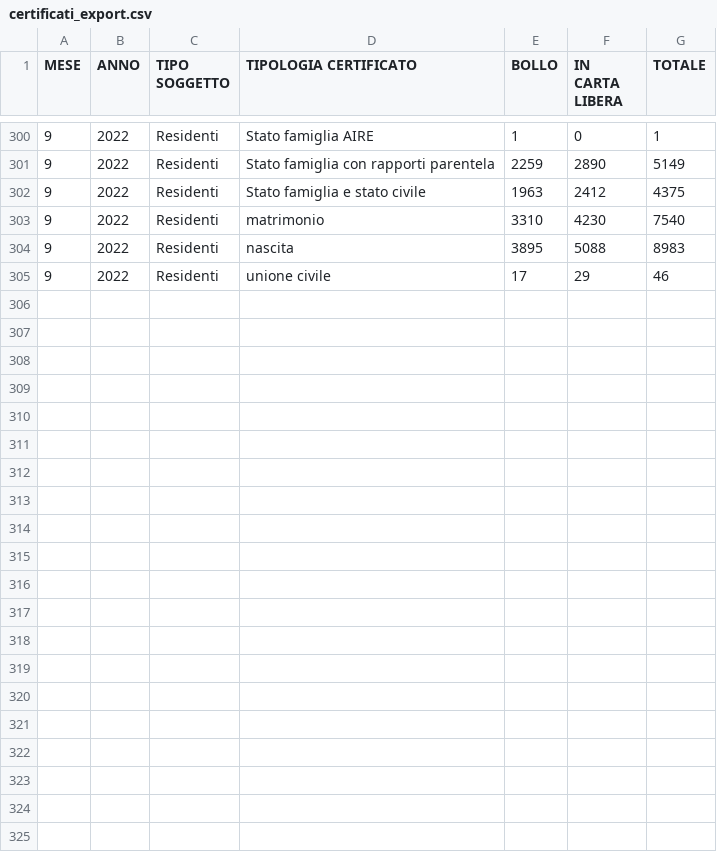
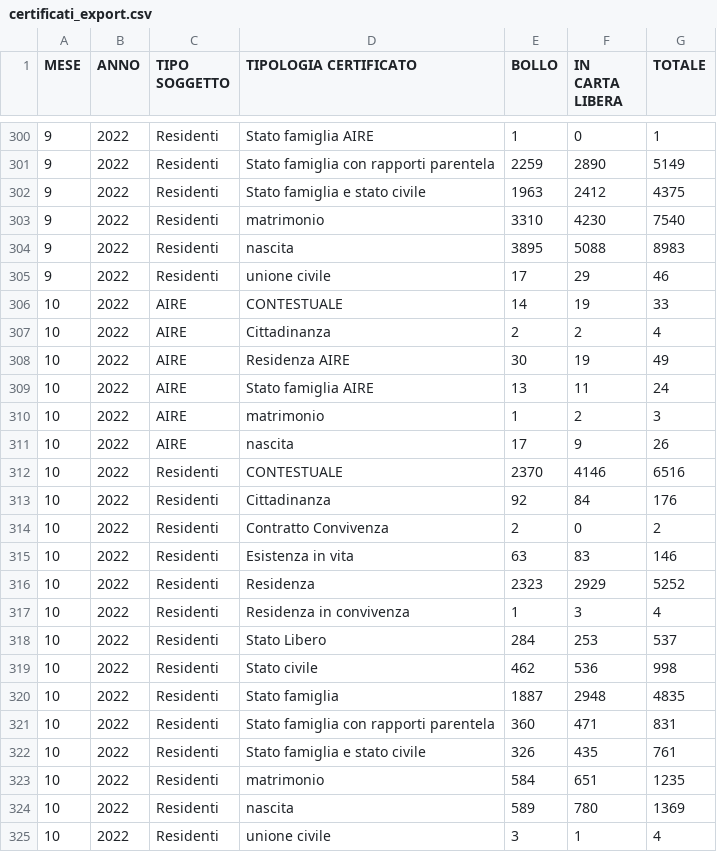
Before and after one commit to apaolacci/samples-data, a CSV file: data/certificati_export.csv, drawn as a sheet; only a part is shown, gaps mark what is left out.

Commit message:
Update data 18-10-2022 15:00:38.360

```diff
--- a/data/certificati_export.csv
+++ b/data/certificati_export.csv
@@ -305 +305,21 @@ MESE,ANNO,TIPO SOGGETTO,TIPOLOGIA CERTIFICATO,BOLLO,IN CARTA LIBERA,TOTALE
 9,2022,Residenti,unione civile ,17,29,46
+10,2022,AIRE,CONTESTUALE,14,19,33
+10,2022,AIRE,Cittadinanza,2,2,4
+10,2022,AIRE,Residenza AIRE,30,19,49
+10,2022,AIRE,Stato famiglia AIRE,13,11,24
+10,2022,AIRE,matrimonio,1,2,3
+10,2022,AIRE,nascita,17,9,26
+10,2022,Residenti,CONTESTUALE,2370,4146,6516
+10,2022,Residenti,Cittadinanza,92,84,176
+10,2022,Residenti,Contratto Convivenza,2,0,2
+10,2022,Residenti,Esistenza in vita,63,83,146
+10,2022,Residenti,Residenza,2323,2929,5252
+10,2022,Residenti,Residenza in convivenza,1,3,4
+10,2022,Residenti,Stato Libero,284,253,537
+10,2022,Residenti,Stato civile,462,536,998
+10,2022,Residenti,Stato famiglia,1887,2948,4835
+10,2022,Residenti,Stato famiglia con rapporti parentela,360,471,831
+10,2022,Residenti,Stato famiglia e stato civile,326,435,761
+10,2022,Residenti,matrimonio,584,651,1235
+10,2022,Residenti,nascita,589,780,1369
+10,2022,Residenti,unione civile ,3,1,4
```
